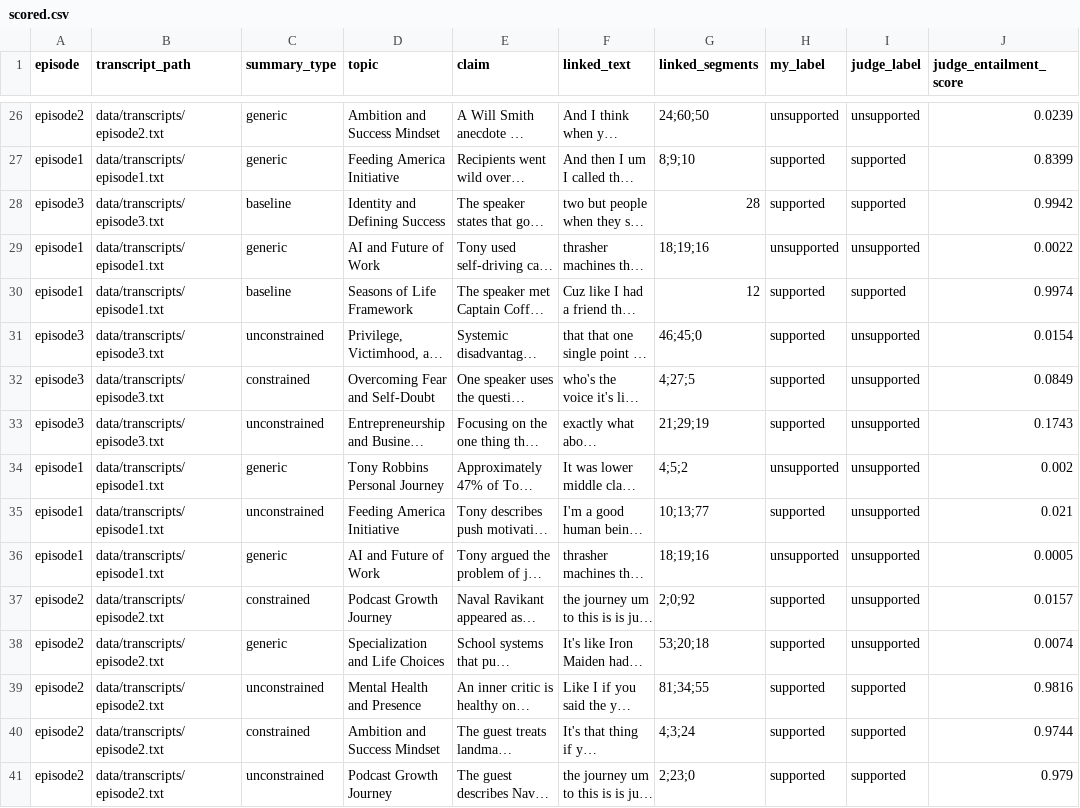
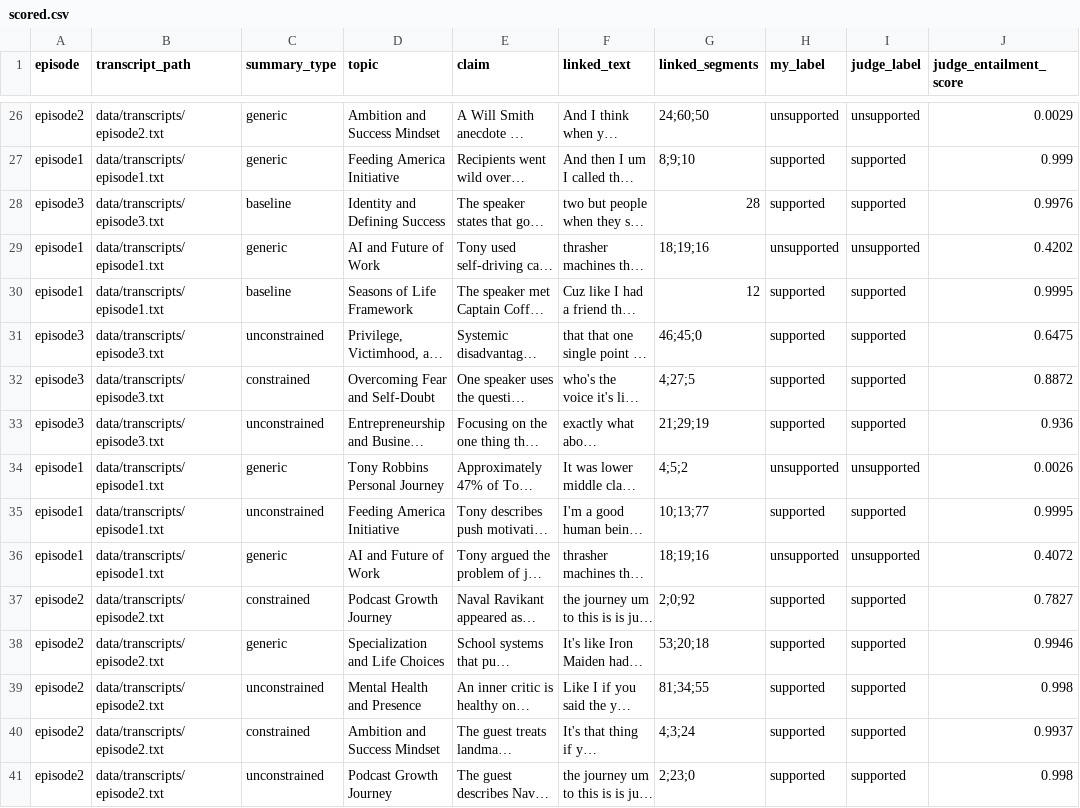
Before and after one commit to Optimumspace5/constrained-relevance-weighting, a CSV file: experiments/validation/scored.csv, drawn as a sheet; only a part is shown, gaps mark what is left out; long unchanged cells end in …; the diff covers the shown part only; the diff names each change by its address in the sheet, - before the commit and + after, or states it on an @@ line.

```diff
--- a/experiments/validation/scored.csv
+++ b/experiments/validation/scored.csv
-J26 (judge_entailment_score): 0.0239
+J26 (judge_entailment_score): 0.0029
-J27 (judge_entailment_score): 0.8399
+J27 (judge_entailment_score): 0.999
-J28 (judge_entailment_score): 0.9942
+J28 (judge_entailment_score): 0.9976
-J29 (judge_entailment_score): 0.0022
+J29 (judge_entailment_score): 0.4202
-J30 (judge_entailment_score): 0.9974
+J30 (judge_entailment_score): 0.9995
-I31:I33 (judge_label): unsupported
+I31:I33 (judge_label): supported
-J31 (judge_entailment_score): 0.0154
+J31 (judge_entailment_score): 0.6475
-J32 (judge_entailment_score): 0.0849
+J32 (judge_entailment_score): 0.8872
-J33 (judge_entailment_score): 0.1743
+J33 (judge_entailment_score): 0.936
-J34 (judge_entailment_score): 0.002
+J34 (judge_entailment_score): 0.0026
-I35 (judge_label): unsupported
+I35 (judge_label): supported
-J35 (judge_entailment_score): 0.021
+J35 (judge_entailment_score): 0.9995
-J36 (judge_entailment_score): 0.0005
+J36 (judge_entailment_score): 0.4072
-I37:I38 (judge_label): unsupported
+I37:I38 (judge_label): supported
-J37 (judge_entailment_score): 0.0157
+J37 (judge_entailment_score): 0.7827
-J38 (judge_entailment_score): 0.0074
+J38 (judge_entailment_score): 0.9946
-J39 (judge_entailment_score): 0.9816
+J39 (judge_entailment_score): 0.998
-J40 (judge_entailment_score): 0.9744
+J40 (judge_entailment_score): 0.9937
-J41 (judge_entailment_score): 0.979
+J41 (judge_entailment_score): 0.998
```
Also changed, not shown: 33 edited cells elsewhere in this file, experiments/validation/claims.csv, 1 other file.
